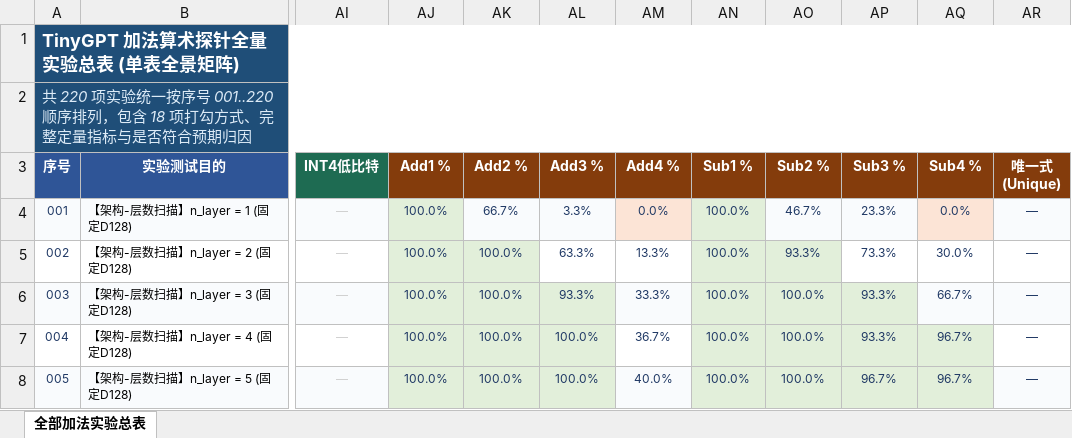
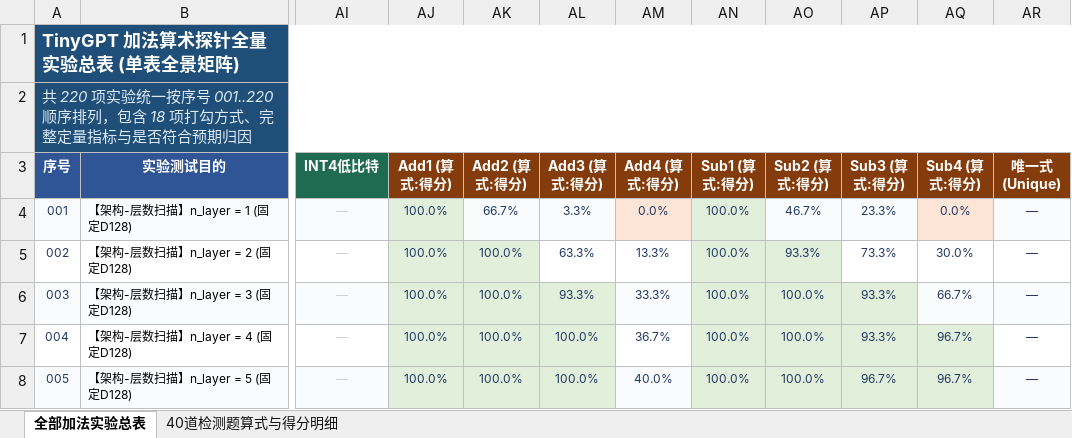
Before and after one commit to Hana-ame/agent, an Excel workbook: 加法实验总表.xlsx, sheet 全部加法实验总表, drawn as a sheet; only a part is shown, gaps mark what is left out; values as stored, in another font and other column widths than the file's, no borders; the diff names each change by its address in the sheet, - before the commit and + after, or states it on an @@ line.

Commit message:
feat(excel): change Add1..Sub4 headers to 算式:得分 and add Sheet 2 with 40 benchmark questions

```diff
--- a/加法实验总表.xlsx (sheet 全部加法实验总表)
+++ b/加法实验总表.xlsx (sheet 全部加法实验总表)
+sheet tab: 40道检测题算式与得分明细
-AJ3: Add1 %
+AJ3: Add1 (算式:得分)
-AK3: Add2 %
+AK3: Add2 (算式:得分)
-AL3: Add3 %
+AL3: Add3 (算式:得分)
-AM3: Add4 %
+AM3: Add4 (算式:得分)
-AN3: Sub1 %
+AN3: Sub1 (算式:得分)
-AO3: Sub2 %
+AO3: Sub2 (算式:得分)
-AP3: Sub3 %
+AP3: Sub3 (算式:得分)
-AQ3: Sub4 %
+AQ3: Sub4 (算式:得分)
```
Also changed, not shown: archive/ALL_DOCS_EXPERIMENTS_CONFIG_TO_RESULTS.xlsx, 迷宫实验总表.xlsx, 2 other files.
